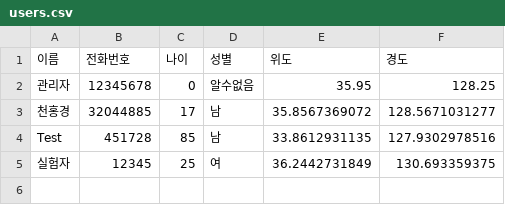
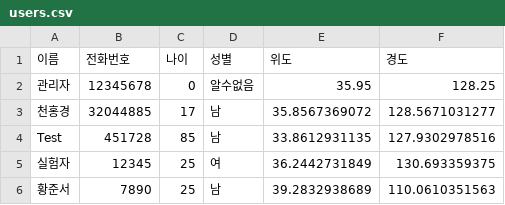
Before and after one commit to honggyeong/CTRL_CV, a CSV file: data/users.csv, drawn as a sheet.

Commit message:
Update CSV file

```diff
--- a/data/users.csv
+++ b/data/users.csv
@@ -5 +5,2 @@ Test,451728,85,남,33.8612931135,127.9302978516
 실험자,12345,25,여,36.2442731849,130.693359375
+황준서,7890,25,남,39.2832938689,110.0610351563
```
